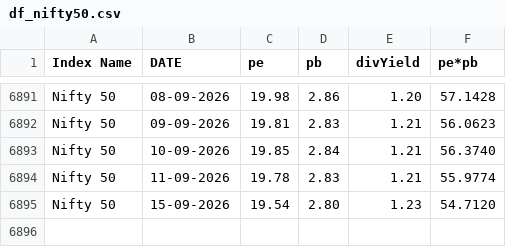
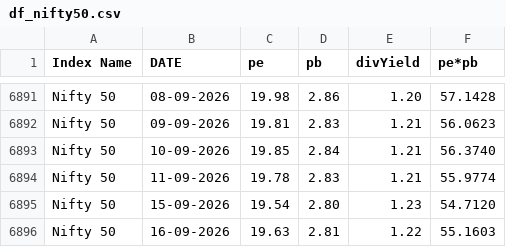
Before and after one commit to mrudulchaudhari/working-market, a CSV file: data/df_nifty50.csv, drawn as a sheet; only a part is shown, gaps mark what is left out; the diff names each change by its address in the sheet, - before the commit and + after, or states it on an @@ line.

```diff
--- a/data/df_nifty50.csv
+++ b/data/df_nifty50.csv
+row 6896: Nifty 50 | 16-09-2026 | 19.63 | 2.81 | 1.22 | 55.1603
```
Also changed, not shown: data/df_niftybank.csv.
